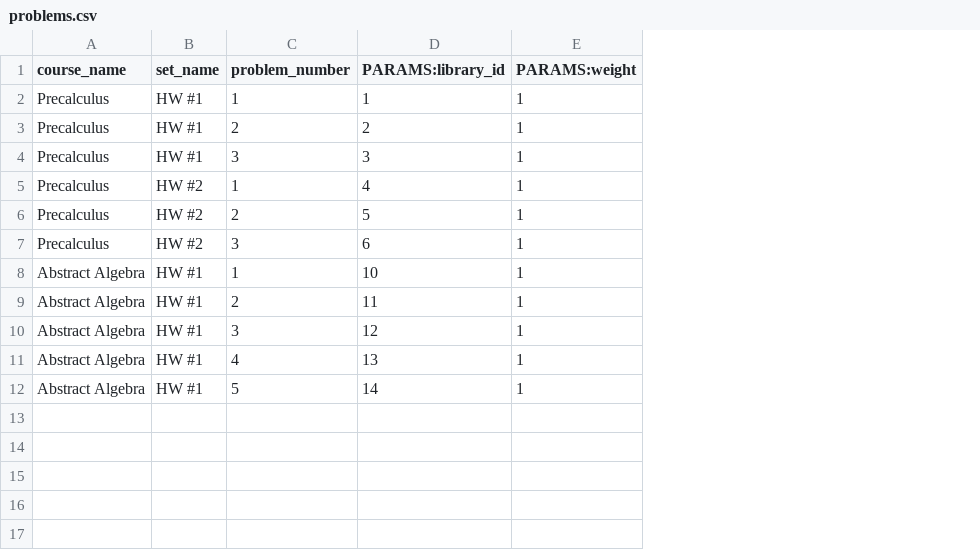
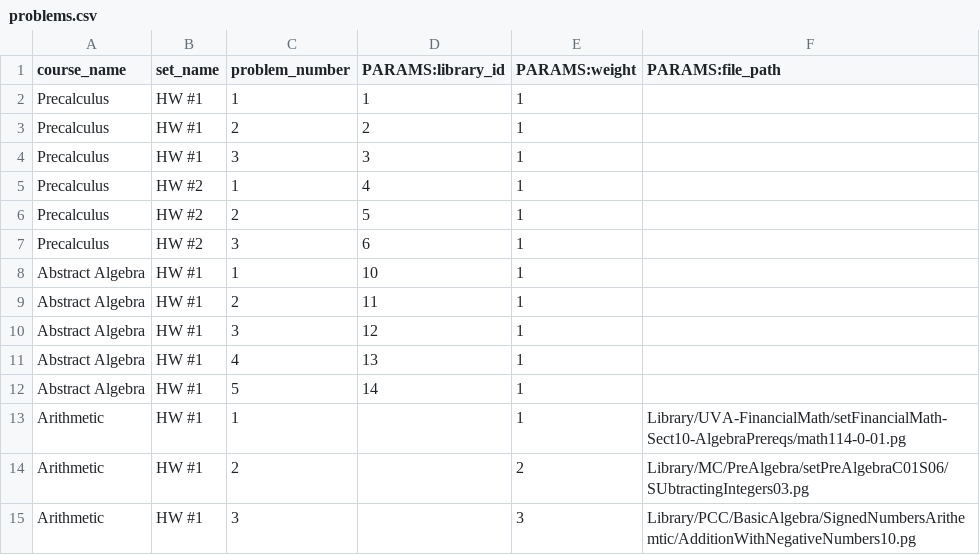
Before and after one commit to openwebwork/webwork3, a CSV file: t/db/sample_data/problems.csv, drawn as a sheet; the diff names each change by its address in the sheet, - before the commit and + after, or states it on an @@ line.

```diff
--- a/t/db/sample_data/problems.csv
+++ b/t/db/sample_data/problems.csv
+column F (PARAMS:file_path), empty
+row 13: Arithmetic | HW #1 | 1 |  | 1 | Library/UVA-FinancialMath/setFinancialMath-Sect10-AlgebraPrereqs/math114-0-01.pg
+row 14: Arithmetic | HW #1 | 2 |  | 2 | Library/MC/PreAlgebra/setPreAlgebraC01S06/SUbtractingIntegers03.pg
+row 15: Arithmetic | HW #1 | 3 |  | 3 | Library/PCC/BasicAlgebra/SignedNumbersArithemtic/AdditionWithNegativeNumbers10.pg
```
Also changed, not shown: 9 other files.
